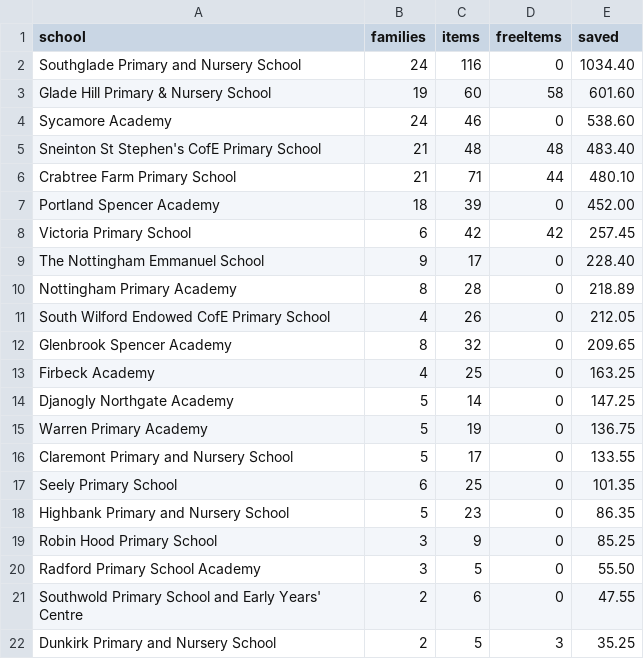
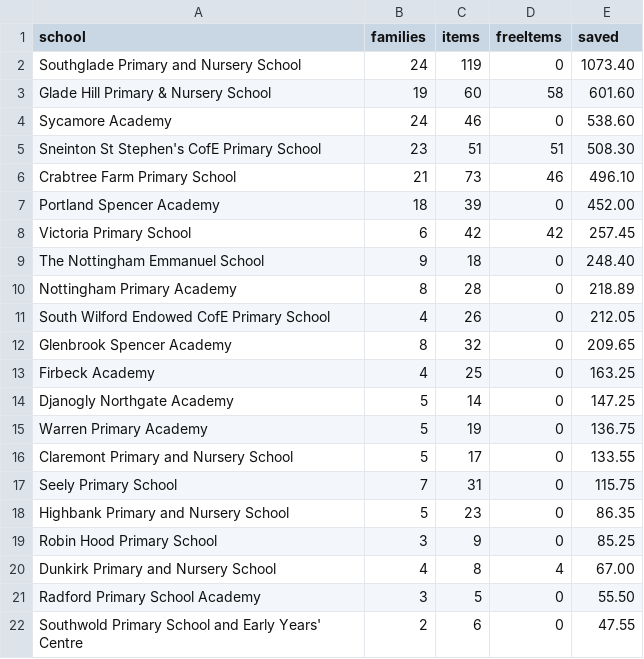
Before and after one commit to jakemorhill/cress-nottingham-dashboard, a CSV file: raw/schools.csv, drawn as a sheet.

```diff
--- a/raw/schools.csv
+++ b/raw/schools.csv
@@ -1,10 +1,10 @@
 school,families,items,freeItems,saved
-Southglade Primary and Nursery School,24,116,0,1034.40
+Southglade Primary and Nursery School,24,119,0,1073.40
 Glade Hill Primary & Nursery School,19,60,58,601.60
 Sycamore Academy,24,46,0,538.60
-Sneinton St Stephen's CofE Primary School,21,48,48,483.40
-Crabtree Farm Primary School,21,71,44,480.10
+Sneinton St Stephen's CofE Primary School,23,51,51,508.30
+Crabtree Farm Primary School,21,73,46,496.10
 Portland Spencer Academy,18,39,0,452.00
 Victoria Primary School,6,42,42,257.45
-The Nottingham Emmanuel School,9,17,0,228.40
+The Nottingham Emmanuel School,9,18,0,248.40
 Nottingham Primary Academy,8,28,0,218.89
@@ -16,7 +16,7 @@ Warren Primary Academy,5,19,0,136.75
 Claremont Primary and Nursery School,5,17,0,133.55
-Seely Primary School,6,25,0,101.35
+Seely Primary School,7,31,0,115.75
 Highbank Primary and Nursery School,5,23,0,86.35
 Robin Hood Primary School,3,9,0,85.25
+Dunkirk Primary and Nursery School,4,8,4,67.00
 Radford Primary School Academy,3,5,0,55.50
 Southwold Primary School and Early Years' Centre,2,6,0,47.55
-Dunkirk Primary and Nursery School,2,5,3,35.25
```
Also changed, not shown: raw/headline.csv, raw/weekly.csv, 1 other file.
